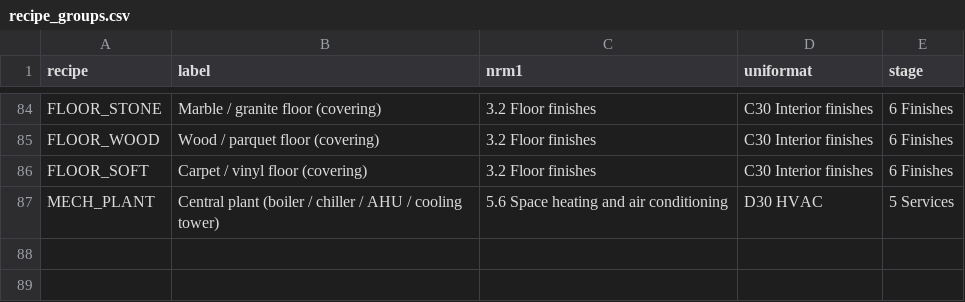
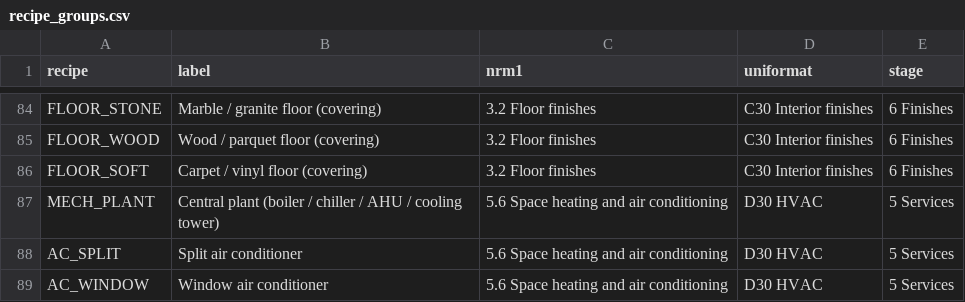
Before and after one commit to uzairbim/bim5d-estimator, a CSV file: data/recipe_groups.csv, drawn as a sheet; only a part is shown, gaps mark what is left out; the diff names each change by its address in the sheet, - before the commit and + after, or states it on an @@ line.

```diff
--- a/data/recipe_groups.csv
+++ b/data/recipe_groups.csv
+row 88: AC_SPLIT | Split air conditioner | 5.6 Space heating and air conditioning | D30 HVAC | 5 Services
+row 89: AC_WINDOW | Window air conditioner | 5.6 Space heating and air conditioning | D30 HVAC | 5 Services
```
Also changed, not shown: data/norms.csv, data/prices/AE.csv, 12 other files.
